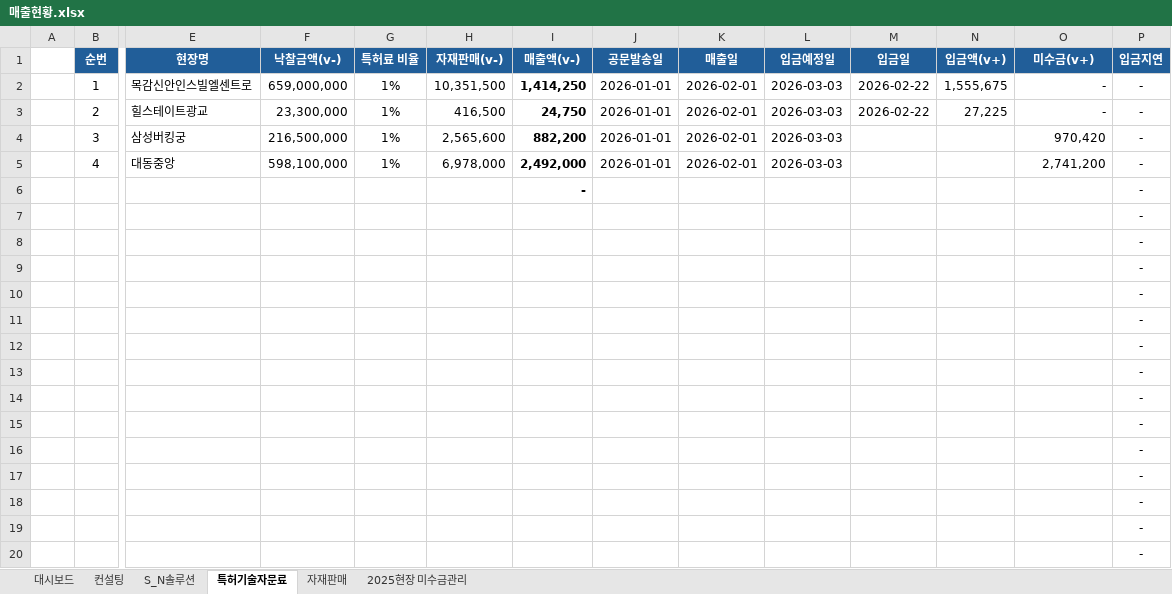
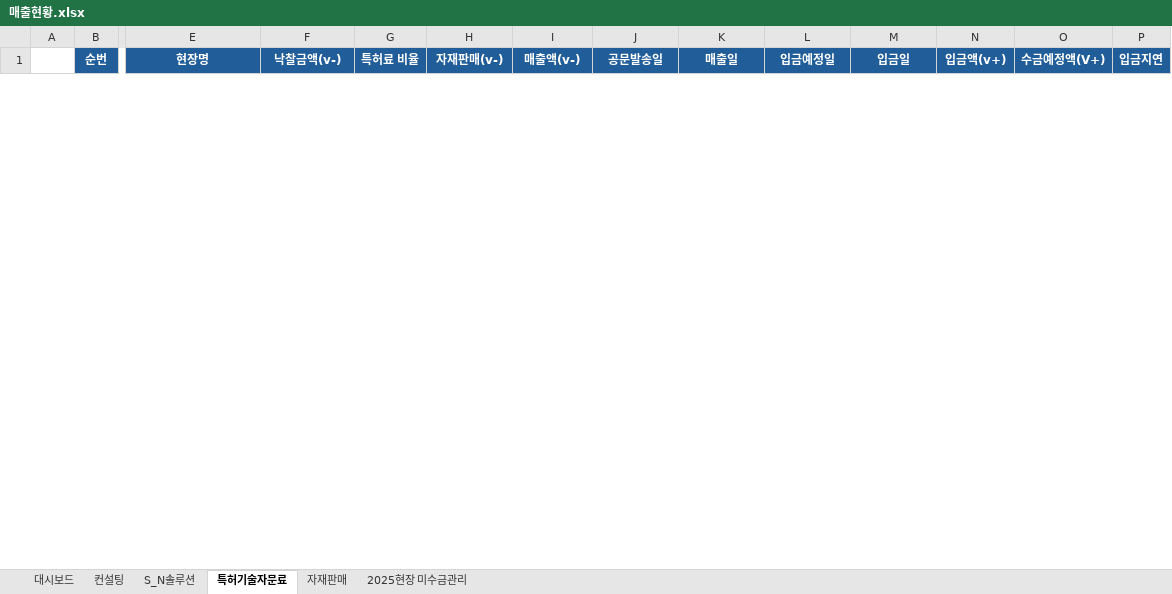
Before and after one commit to netformrnd/sales_dashboard, an Excel workbook: 매출현황.xlsx, sheet 특허기술자문료, drawn as a sheet; only a part is shown, gaps mark what is left out; values as stored, in another font and other column widths than the file's, no borders; removed rows and columns are numbered as before the commit, all else as after; rows hold the shown columns only; the diff covers the shown part only; the diff names each change by its address in the sheet, - before the commit and + after, or states it on an @@ line.

```diff
--- a/매출현황.xlsx (sheet 특허기술자문료)
+++ b/매출현황.xlsx (sheet 특허기술자문료)
-O1: 미수금(v+)
+O1: 수금예정액(V+)
-row 2:  | 1 | 목감신안인스빌엘센트로 | 659,000,000 | 1% | 10,351,500 | 1,414,250 | 2026-01-01 | 2026-02-01 | 2026-03-03 | 2026-02-22 | 1,555,675 | - | -
-row 3:  | 2 | 힐스테이트광교 | 23,300,000 | 1% | 416,500 | 24,750 | 2026-01-01 | 2026-02-01 | 2026-03-03 | 2026-02-22 | 27,225 | - | -
-row 4:  | 3 | 삼성버킹궁 | 216,500,000 | 1% | 2,565,600 | 882,200 | 2026-01-01 | 2026-02-01 | 2026-03-03 |  |  | 970,420 | -
-row 5:  | 4 | 대동중앙 | 598,100,000 | 1% | 6,978,000 | 2,492,000 | 2026-01-01 | 2026-02-01 | 2026-03-03 |  |  | 2,741,200 | -
-row 6:  |  |  |  |  |  | - |  |  |  |  |  |  | -
-row 7:  |  |  |  |  |  |  |  |  |  |  |  |  | -
-row 8:  |  |  |  |  |  |  |  |  |  |  |  |  | -
-row 9:  |  |  |  |  |  |  |  |  |  |  |  |  | -
-row 10:  |  |  |  |  |  |  |  |  |  |  |  |  | -
-row 11:  |  |  |  |  |  |  |  |  |  |  |  |  | -
-row 12:  |  |  |  |  |  |  |  |  |  |  |  |  | -
-row 13:  |  |  |  |  |  |  |  |  |  |  |  |  | -
-row 14:  |  |  |  |  |  |  |  |  |  |  |  |  | -
-row 15:  |  |  |  |  |  |  |  |  |  |  |  |  | -
-row 16:  |  |  |  |  |  |  |  |  |  |  |  |  | -
-row 17:  |  |  |  |  |  |  |  |  |  |  |  |  | -
-row 18:  |  |  |  |  |  |  |  |  |  |  |  |  | -
-row 19:  |  |  |  |  |  |  |  |  |  |  |  |  | -
-row 20:  |  |  |  |  |  |  |  |  |  |  |  |  | -
```
Also changed, not shown: 3 added rows and 71 removed rows elsewhere in this sheet, sheet 2025현장 미수금관리, sheet 대시보드, sheet 컨설팅, sheet 자재판매, sheet S_N솔루션, formulas that keep their value, hidden cells.
